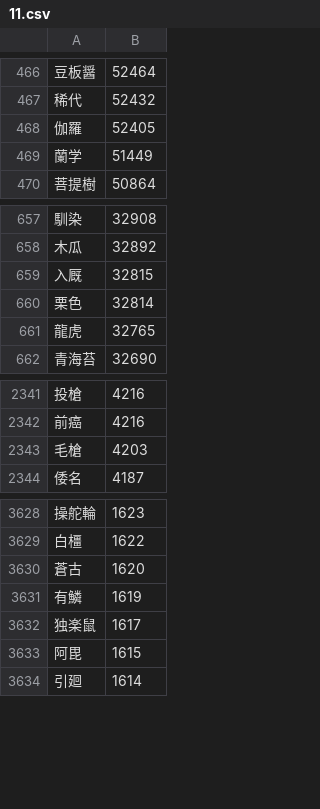
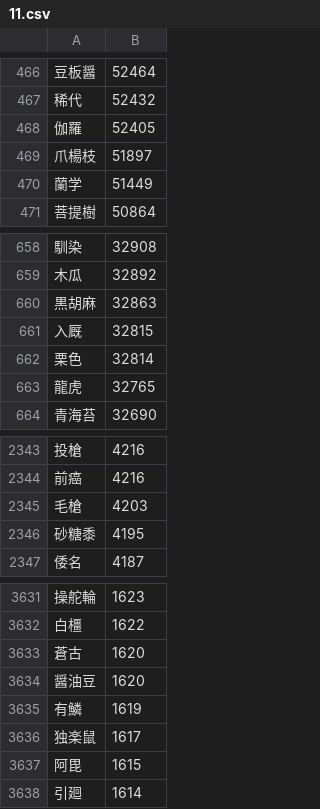
Before and after one commit to marmooo/graded-idioms-ja, a CSV file: dist/11.csv, drawn as a sheet; only a part is shown, gaps mark what is left out.

```diff
--- a/dist/11.csv
+++ b/dist/11.csv
@@ -468,2 +468,3 @@
 伽羅,52405
+爪楊枝,51897
 蘭学,51449
@@ -658,2 +659,3 @@
 木瓜,32892
+黒胡麻,32863
 入厩,32815
@@ -2343,2 +2345,3 @@
 毛槍,4203
+砂糖黍,4195
 倭名,4187
@@ -3630,2 +3633,3 @@
 蒼古,1620
+醤油豆,1620
 有鱗,1619
```
Also changed, not shown: dist/12.csv, dist/3.csv, 35 other files.
